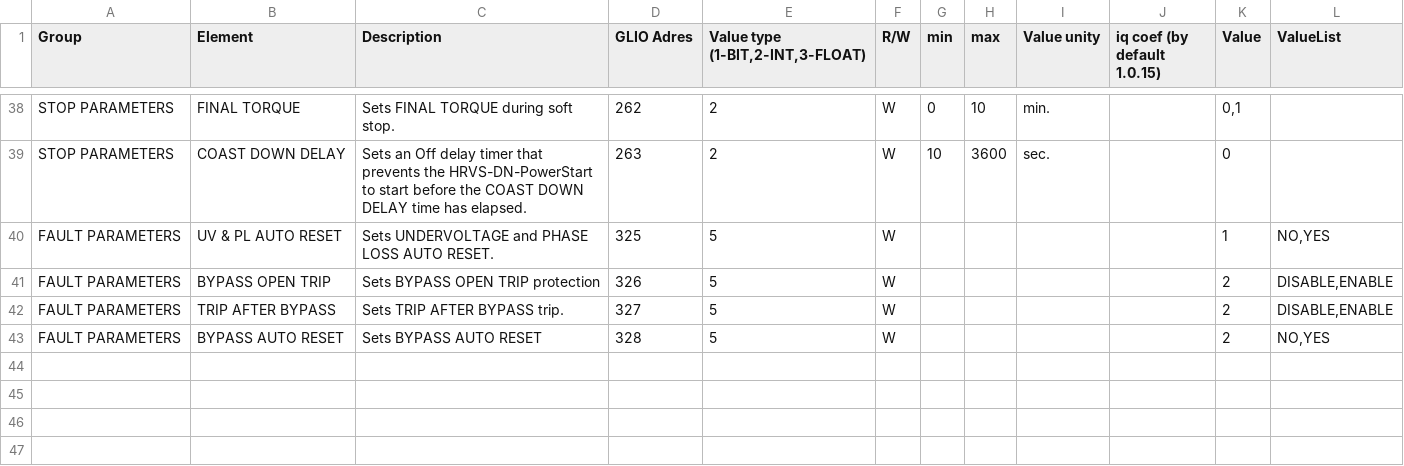
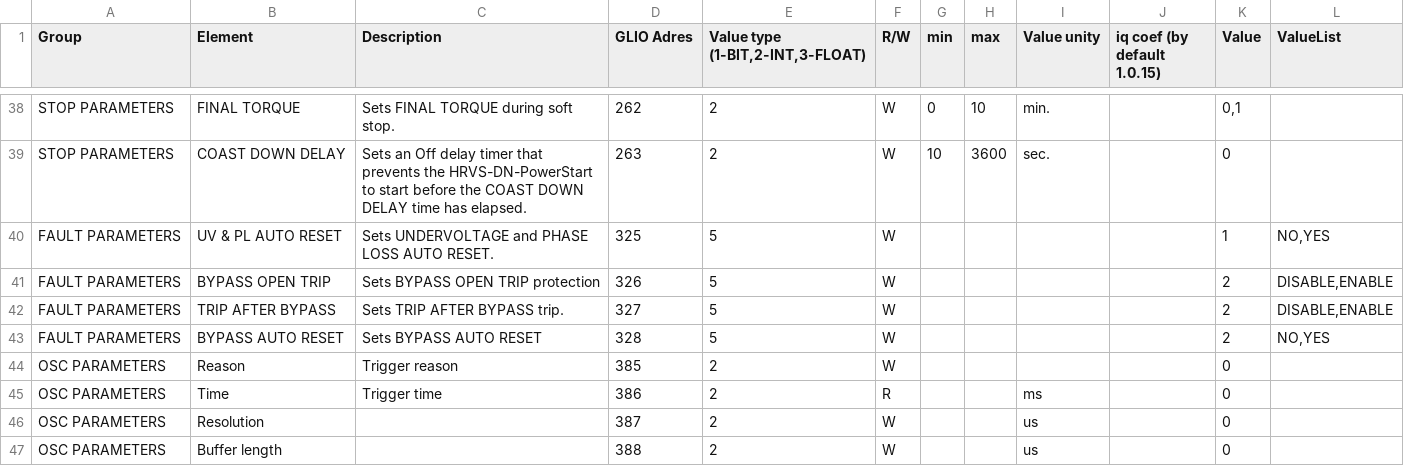
Before and after one commit to AShvabskij/unicon_core, a CSV file: unicon_core/parameters_1.csv, drawn as a sheet; only a part is shown, gaps mark what is left out; the diff names each change by its address in the sheet, - before the commit and + after, or states it on an @@ line.

```diff
--- a/unicon_core/parameters_1.csv
+++ b/unicon_core/parameters_1.csv
+row 44: OSC PARAMETERS | Reason | Trigger reason | 385 | 2 | W |  |  |  |  | 0
+row 45: OSC PARAMETERS | Time | Trigger time | 386 | 2 | R |  |  | ms |  | 0
+row 46: OSC PARAMETERS | Resolution |  | 387 | 2 | W |  |  | us |  | 0
+row 47: OSC PARAMETERS | Buffer length |  | 388 | 2 | W |  |  | us |  | 0
```
Also changed, not shown: unicon_core/parameters_11.csv, unicon_core/parameters_21.csv, 13 other files.
